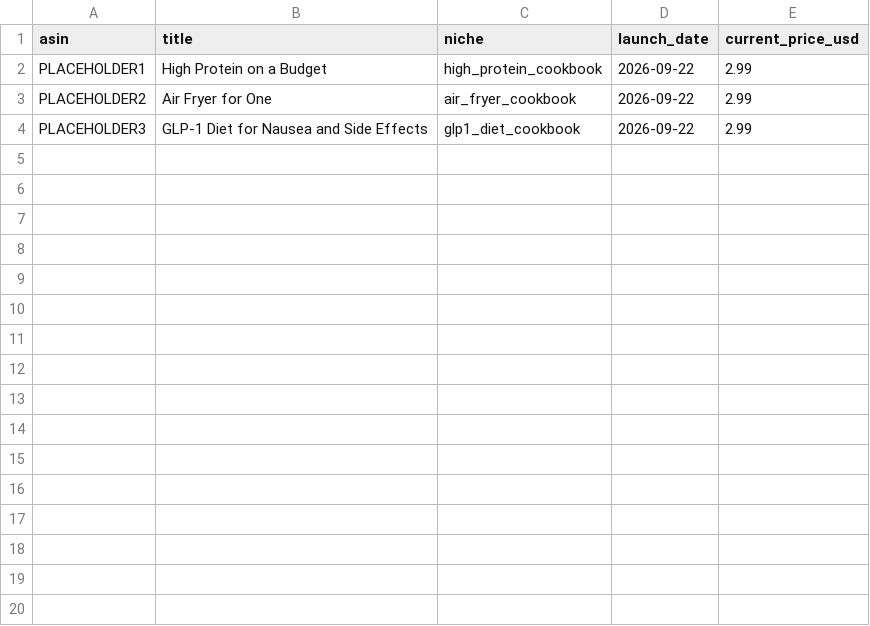
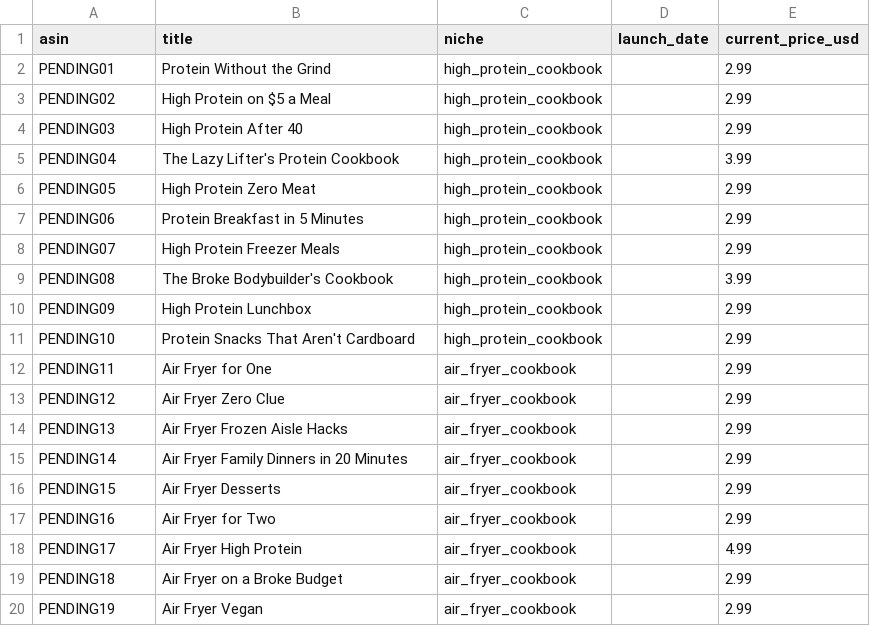
Before and after one commit to nagyjakub-tech/kdp-books, a CSV file: monitor/tracked_books.csv, drawn as a sheet; only a part is shown; the diff covers the shown part only.

Commit message:
Add all 30 book concepts to tracked_books, document routine status

```diff
--- a/monitor/tracked_books.csv
+++ b/monitor/tracked_books.csv
@@ -1,4 +1,20 @@
 asin,title,niche,launch_date,current_price_usd
-PLACEHOLDER1,High Protein on a Budget,high_protein_cookbook,2026-09-22,2.99
-PLACEHOLDER2,Air Fryer for One,air_fryer_cookbook,2026-09-22,2.99
-PLACEHOLDER3,GLP-1 Diet for Nausea and Side Effects,glp1_diet_cookbook,2026-09-22,2.99
+PENDING01,Protein Without the Grind,high_protein_cookbook,,2.99
+PENDING02,High Protein on $5 a Meal,high_protein_cookbook,,2.99
+PENDING03,High Protein After 40,high_protein_cookbook,,2.99
+PENDING04,The Lazy Lifter's Protein Cookbook,high_protein_cookbook,,3.99
+PENDING05,High Protein Zero Meat,high_protein_cookbook,,2.99
+PENDING06,Protein Breakfast in 5 Minutes,high_protein_cookbook,,2.99
+PENDING07,High Protein Freezer Meals,high_protein_cookbook,,2.99
+PENDING08,The Broke Bodybuilder's Cookbook,high_protein_cookbook,,3.99
+PENDING09,High Protein Lunchbox,high_protein_cookbook,,2.99
+PENDING10,Protein Snacks That Aren't Cardboard,high_protein_cookbook,,2.99
+PENDING11,Air Fryer for One,air_fryer_cookbook,,2.99
+PENDING12,Air Fryer Zero Clue,air_fryer_cookbook,,2.99
+PENDING13,Air Fryer Frozen Aisle Hacks,air_fryer_cookbook,,2.99
+PENDING14,Air Fryer Family Dinners in 20 Minutes,air_fryer_cookbook,,2.99
+PENDING15,Air Fryer Desserts,air_fryer_cookbook,,2.99
+PENDING16,Air Fryer for Two,air_fryer_cookbook,,2.99
+PENDING17,Air Fryer High Protein,air_fryer_cookbook,,4.99
+PENDING18,Air Fryer on a Broke Budget,air_fryer_cookbook,,2.99
+PENDING19,Air Fryer Vegan,air_fryer_cookbook,,2.99
```
Also changed, not shown: 11 added rows elsewhere in this file, 1 other file.
